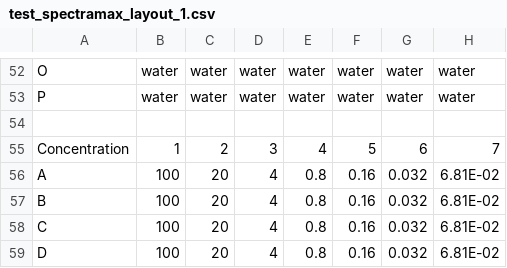
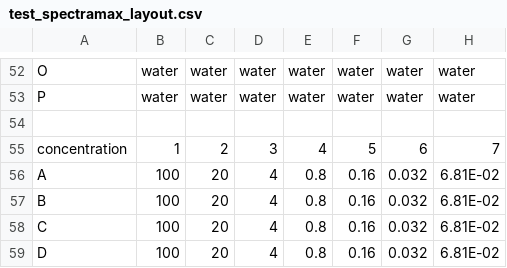
Before and after one commit to MartinBanchero/mpxtractor, a CSV file: inst/extdata/test_spectramax_layout.csv (was inst/extdata/test_spectramax_layout_1.csv), drawn as a sheet; only a part is shown, gaps mark what is left out; the diff names each change by its address in the sheet, - before the commit and + after, or states it on an @@ line.

Commit message:
internal data

```diff
--- a/inst/extdata/test_spectramax_layout_1.csv
+++ b/inst/extdata/test_spectramax_layout.csv
-A55: Concentration
+A55: concentration
```
Also changed, not shown: 4 other files.
